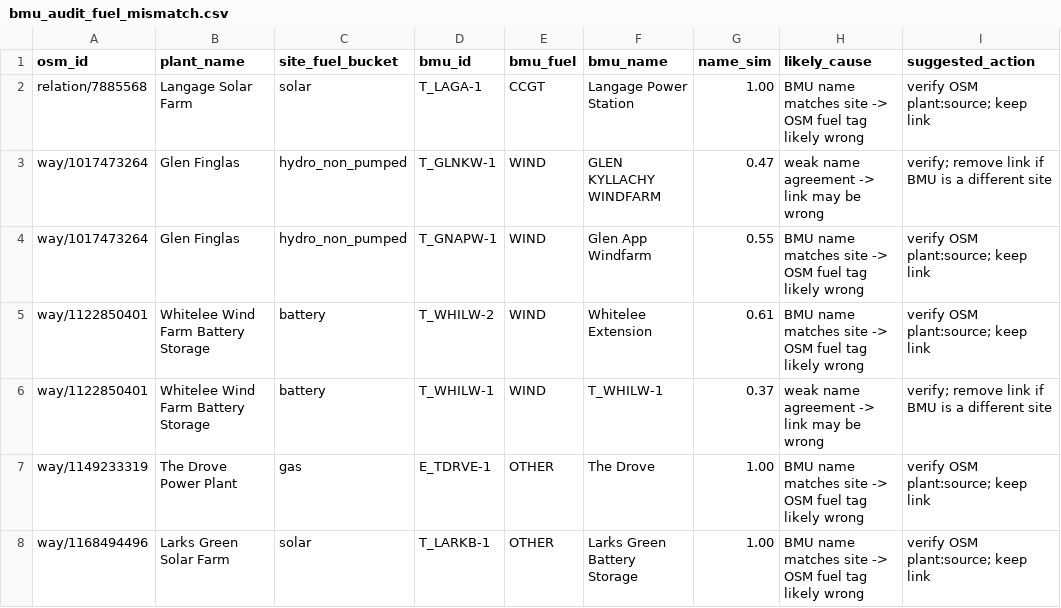
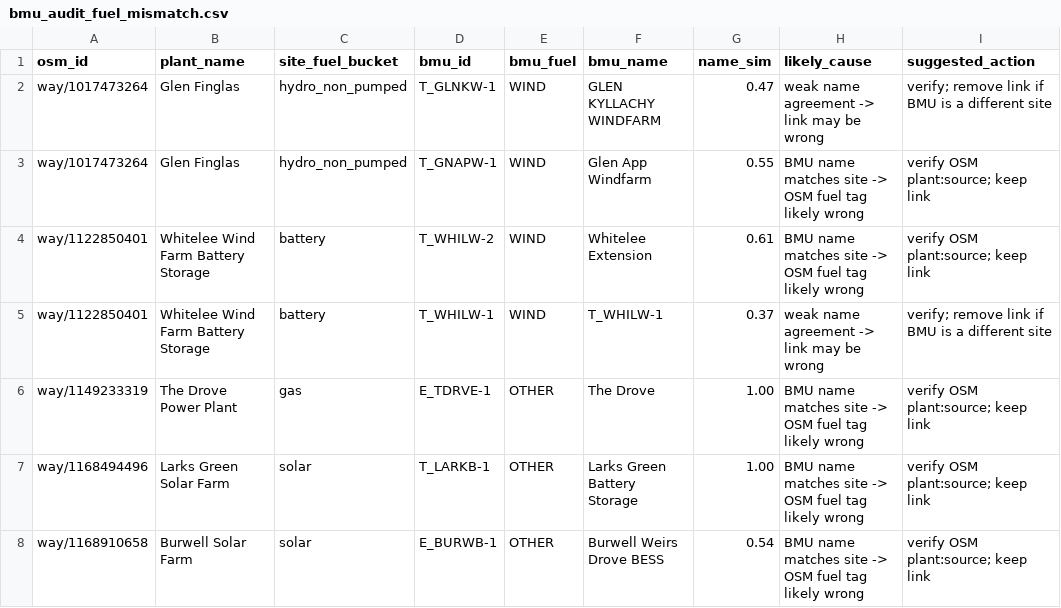
Before and after one commit to PatrickAvis/gb-grid-visualiser, a CSV file: data/regions/uk/reference/generated/bmu_audit_fuel_mismatch.csv, drawn as a sheet; only a part is shown; the shorter side is filled out with more unchanged rows.

```diff
--- a/data/regions/uk/reference/generated/bmu_audit_fuel_mismatch.csv
+++ b/data/regions/uk/reference/generated/bmu_audit_fuel_mismatch.csv
@@ -1,3 +1,2 @@
 osm_id,plant_name,site_fuel_bucket,bmu_id,bmu_fuel,bmu_name,name_sim,likely_cause,suggested_action
-relation/7885568,Langage Solar Farm,solar,T_LAGA-1,CCGT,Langage Power Station,1.00,BMU name matches site -> OSM fuel tag likely wrong,verify OSM plant:source; keep link
 way/1017473264,Glen Finglas,hydro_non_pumped,T_GLNKW-1,WIND,GLEN KYLLACHY WINDFARM,0.47,weak name agreement -> link may be wrong,verify; remove link if BMU is a different site
```
Also changed, not shown: data/regions/uk/reference/generated/bmu_link_audit.csv, 2 other files.
